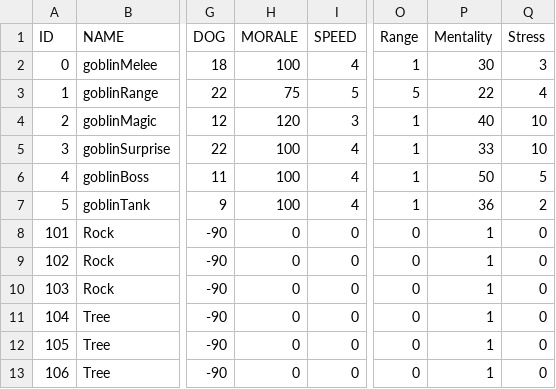
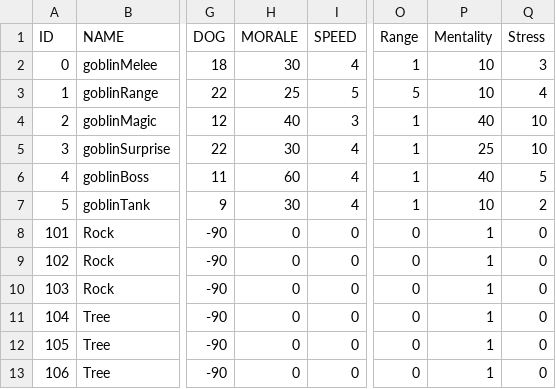
Before and after one commit to SanghunKwan/SD-Project, a CSV file: Assets/StreamingAssets/DataTable/Monster_Data.csv, drawn as a sheet; only a part is shown, gaps mark what is left out; the diff names each change by its address in the sheet, - before the commit and + after, or states it on an @@ line.

```diff
--- a/Assets/StreamingAssets/DataTable/Monster_Data.csv
+++ b/Assets/StreamingAssets/DataTable/Monster_Data.csv
-H2 (MORALE): 100
+H2 (MORALE): 30
-P2 (Mentality): 30
+P2 (Mentality): 10
-H3 (MORALE): 75
+H3 (MORALE): 25
-P3 (Mentality): 22
+P3 (Mentality): 10
-H4 (MORALE): 120
+H4 (MORALE): 40
-H5 (MORALE): 100
+H5 (MORALE): 30
-P5 (Mentality): 33
+P5 (Mentality): 25
-H6 (MORALE): 100
+H6 (MORALE): 60
-P6 (Mentality): 50
+P6 (Mentality): 40
-H7 (MORALE): 100
+H7 (MORALE): 30
-P7 (Mentality): 36
+P7 (Mentality): 10
```
Also changed, not shown: 48 other files.
